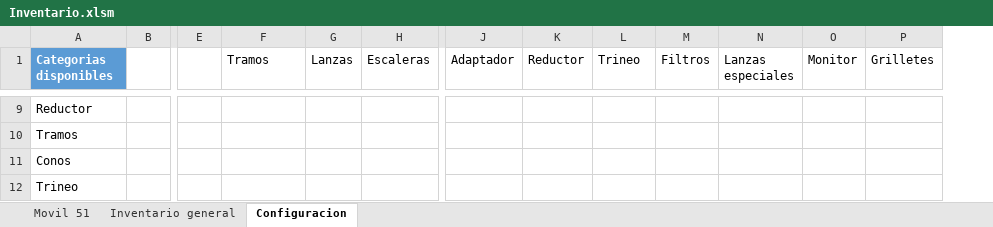
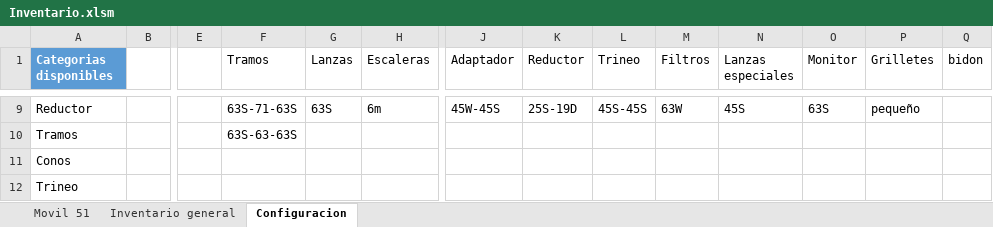
Before and after one commit to martov1/inventarioBros, an Excel workbook: Inventario.xlsm, sheet Configuracion, drawn as a sheet; only a part is shown, gaps mark what is left out; values as stored, in another font and other column widths than the file's, no borders; table styles not drawn; the diff covers the shown part only; the diff names each change by its address in the sheet, - before the commit and + after, or states it on an @@ line.

```diff
--- a/Inventario.xlsm (sheet Configuracion)
+++ b/Inventario.xlsm (sheet Configuracion)
+column Q (bidon), empty
-F9 (Tramos): (empty)
+F9 (Tramos): 63S-71-63S
-G9 (Lanzas): (empty)
+G9 (Lanzas): 63S
-H9 (Escaleras): (empty)
+H9 (Escaleras): 6m
-J9 (Adaptador): (empty)
+J9 (Adaptador): 45W-45S
-K9 (Reductor): (empty)
+K9 (Reductor): 25S-19D
-L9 (Trineo): (empty)
+L9 (Trineo): 45S-45S
-M9 (Filtros): (empty)
+M9 (Filtros): 63W
-N9 (Lanzas especiales): (empty)
+N9 (Lanzas especiales): 45S
-O9 (Monitor): (empty)
+O9 (Monitor): 63S
-P9 (Grilletes): (empty)
+P9 (Grilletes): pequeño
-F10 (Tramos): (empty)
+F10 (Tramos): 63S-63-63S
```
Also changed, not shown: 2 added rows and 27 edited cells elsewhere in this sheet, sheet Movil 51.
